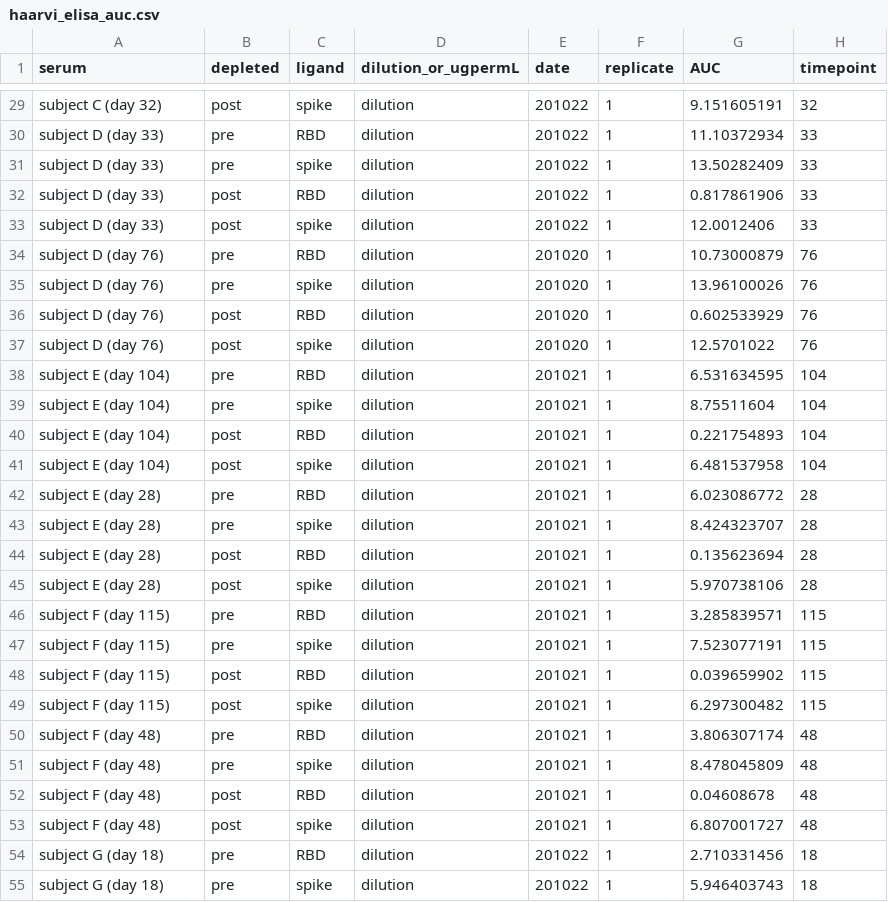
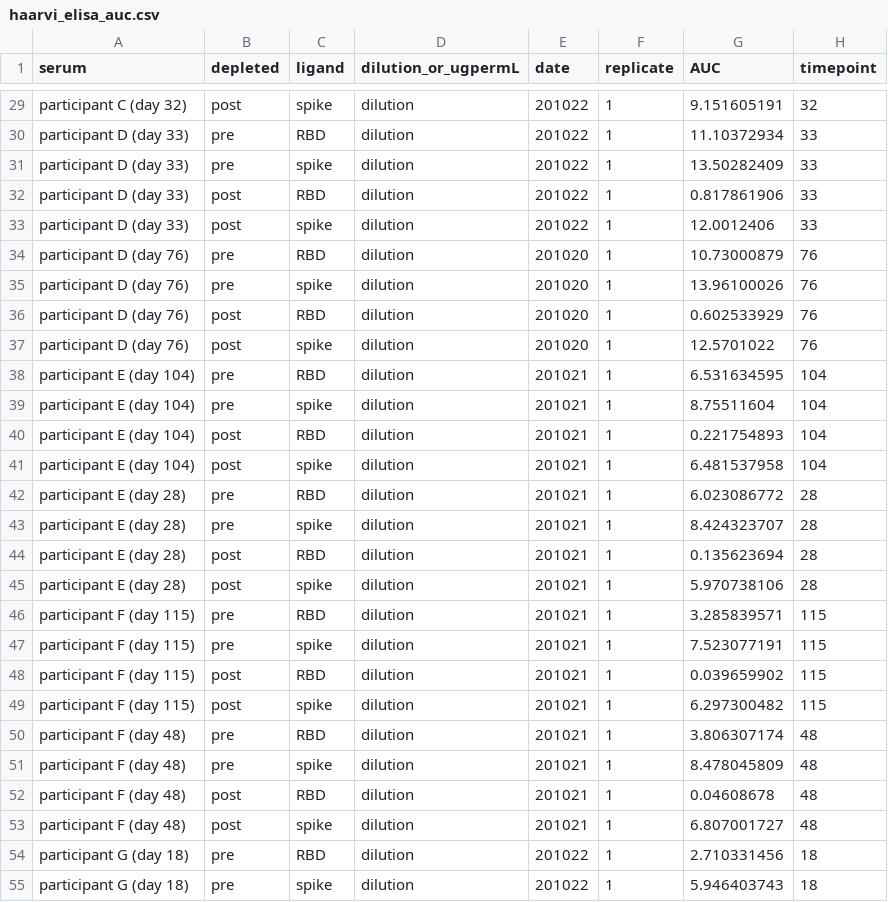
Before and after one commit to jbloomlab/SARS-CoV-2-RBD_MAP_Moderna, a CSV file: experimental_data/data/haarvi_elisa_auc.csv, drawn as a sheet; only a part is shown, gaps mark what is left out; the diff covers the shown part only; the diff names each change by its address in the sheet, - before the commit and + after, or states it on an @@ line.

```diff
--- a/experimental_data/data/haarvi_elisa_auc.csv
+++ b/experimental_data/data/haarvi_elisa_auc.csv
-A29 (serum): subject C (day 32)
+A29 (serum): participant C (day 32)
-A30:A33 (serum): subject D (day 33)
+A30:A33 (serum): participant D (day 33)
-A34:A37 (serum): subject D (day 76)
+A34:A37 (serum): participant D (day 76)
-A38:A41 (serum): subject E (day 104)
+A38:A41 (serum): participant E (day 104)
-A42:A45 (serum): subject E (day 28)
+A42:A45 (serum): participant E (day 28)
-A46:A49 (serum): subject F (day 115)
+A46:A49 (serum): participant F (day 115)
-A50:A53 (serum): subject F (day 48)
+A50:A53 (serum): participant F (day 48)
-A54:A55 (serum): subject G (day 18)
+A54:A55 (serum): participant G (day 18)
```
Also changed, not shown: 113 edited cells elsewhere in this file, experimental_data/data/haarvi_rbd_depletion_foldchange_ic50.csv, experimental_data/results/rbd_absorptions/elisa_auc.csv, 16 other files.
